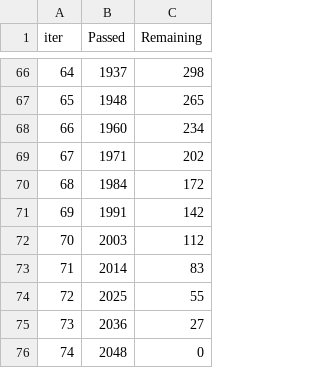
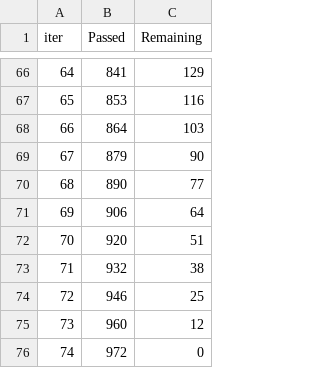
Before and after one commit to Evgengrmit/course-project, a TSV file: models/catboost_info/time_left.tsv, drawn as a sheet; only a part is shown, gaps mark what is left out; the diff covers the shown part only.

Commit message:
Add model without IP

```diff
--- a/models/catboost_info/time_left.tsv
+++ b/models/catboost_info/time_left.tsv
@@ -66,11 +66,11 @@ iter	Passed	Remaining
-64	1937	298
-65	1948	265
-66	1960	234
-67	1971	202
-68	1984	172
-69	1991	142
-70	2003	112
-71	2014	83
-72	2025	55
-73	2036	27
-74	2048	0
+64	841	129
+65	853	116
+66	864	103
+67	879	90
+68	890	77
+69	906	64
+70	920	51
+71	932	38
+72	946	25
+73	960	12
+74	972	0
```
Also changed, not shown: 128 edited cells elsewhere in this file, models/catboost_info/learn_error.tsv, 3 other files.
